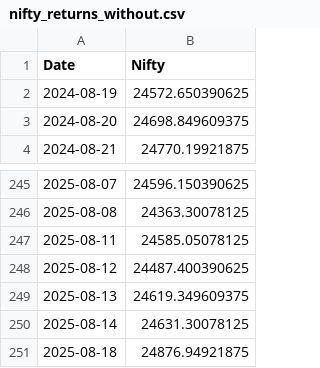
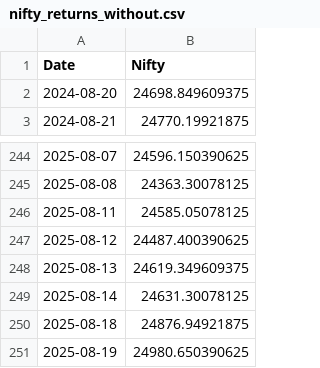
Before and after one commit to rahuly3108/Stock_pyodide, a CSV file: nifty_returns_without.csv, drawn as a sheet; only a part is shown, gaps mark what is left out.

```diff
--- a/nifty_returns_without.csv
+++ b/nifty_returns_without.csv
@@ -1,3 +1,2 @@
 Date,Nifty
-2024-08-19,24572.650390625
 2024-08-20,24698.849609375
@@ -251 +250,2 @@ Date,Nifty
 2025-08-18,24876.94921875
+2025-08-19,24980.650390625
```
Also changed, not shown: nifty_returns.csv, stock_prt_chng.csv, 1 other file.
